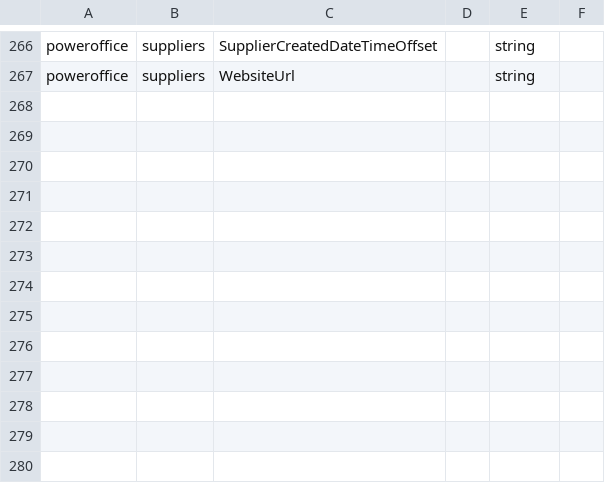
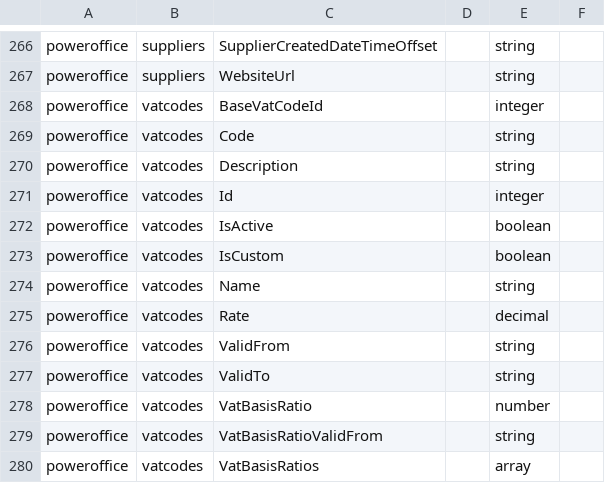
Before and after one commit to sesam-io/powerofficego-connector, a CSV file: schema.csv, drawn as a sheet; only a part is shown, gaps mark what is left out.

```diff
--- a/schema.csv
+++ b/schema.csv
@@ -267 +267,14 @@
 "poweroffice","suppliers","WebsiteUrl","","string",""
+"poweroffice","vatcodes","BaseVatCodeId","","integer",""
+"poweroffice","vatcodes","Code","","string",""
+"poweroffice","vatcodes","Description","","string",""
+"poweroffice","vatcodes","Id","","integer",""
+"poweroffice","vatcodes","IsActive","","boolean",""
+"poweroffice","vatcodes","IsCustom","","boolean",""
+"poweroffice","vatcodes","Name","","string",""
+"poweroffice","vatcodes","Rate","","decimal",""
+"poweroffice","vatcodes","ValidFrom","","string",""
+"poweroffice","vatcodes","ValidTo","","string",""
+"poweroffice","vatcodes","VatBasisRatio","","number",""
+"poweroffice","vatcodes","VatBasisRatioValidFrom","","string",""
+"poweroffice","vatcodes","VatBasisRatios","","array",""
```
Also changed, not shown: 3 other files.
